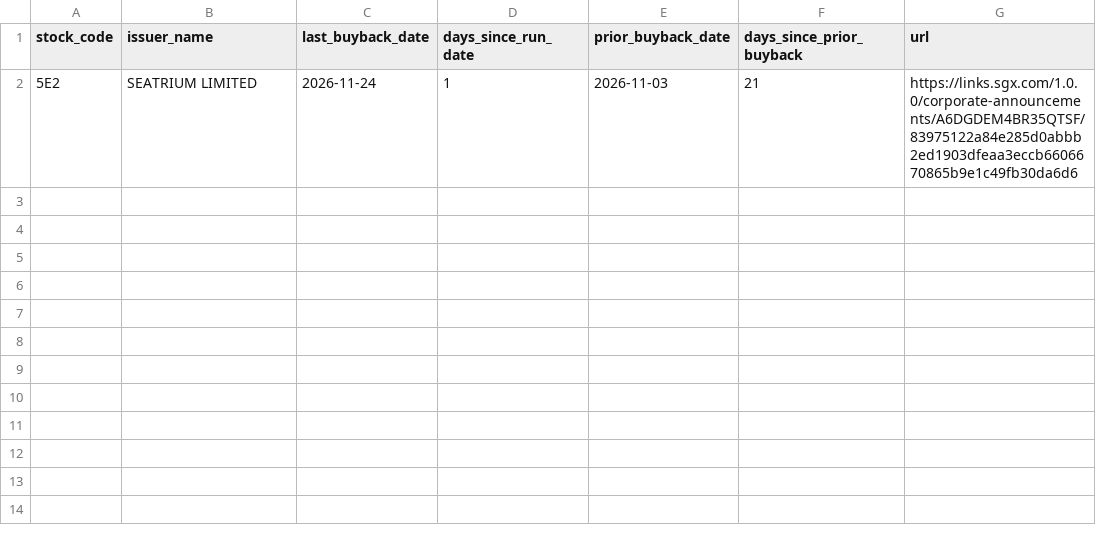
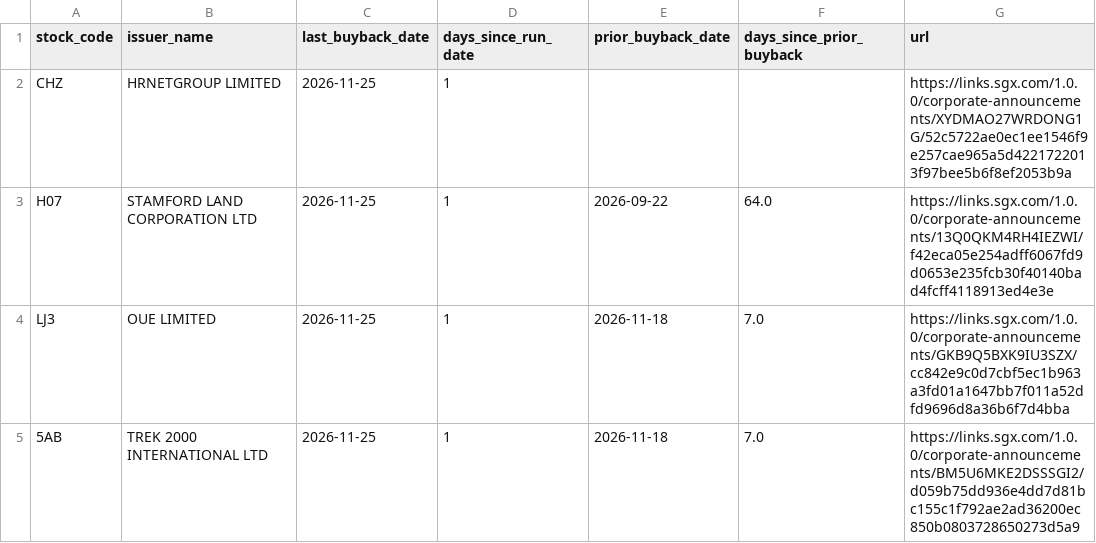
Before and after one commit to ferlyntanyj/Claude-Telegram-bot, a CSV file: output/buyback_alert.csv, drawn as a sheet.

```diff
--- a/output/buyback_alert.csv
+++ b/output/buyback_alert.csv
@@ -1,2 +1,5 @@
 stock_code,issuer_name,last_buyback_date,days_since_run_date,prior_buyback_date,days_since_prior_buyback,url
-5E2,SEATRIUM LIMITED,2026-11-24,1,2026-11-03,21,https://links.sgx.com/1.0.0/corporate-announcements/A6DGDEM4BR35QTSF/83975122a84e285d0abbb2ed1903dfeaa3eccb6606670865b9e1c49fb30da6d6
+CHZ,HRNETGROUP LIMITED,2026-11-25,1,,,https://links.sgx.com/1.0.0/corporate-announcements/XYDMAO27WRDONG1G/52c5722ae0ec1ee1546f9e257cae965a5d4221722013f97bee5b6f8ef2053b9a
+H07,STAMFORD LAND CORPORATION LTD,2026-11-25,1,2026-09-22,64.0,https://links.sgx.com/1.0.0/corporate-announcements/13Q0QKM4RH4IEZWI/f42eca05e254adff6067fd9d0653e235fcb30f40140bad4fcff4118913ed4e3e
+LJ3,OUE LIMITED,2026-11-25,1,2026-11-18,7.0,https://links.sgx.com/1.0.0/corporate-announcements/GKB9Q5BXK9IU3SZX/cc842e9c0d7cbf5ec1b963a3fd01a1647bb7f011a52dfd9696d8a36b6f7d4bba
+5AB,TREK 2000 INTERNATIONAL LTD,2026-11-25,1,2026-11-18,7.0,https://links.sgx.com/1.0.0/corporate-announcements/BM5U6MKE2DSSSGI2/d059b75dd936e4dd7d81bc155c1f792ae2ad36200ec850b0803728650273d5a9
```
Also changed, not shown: history/buyback_history.csv, output/buyback_company_summary.csv, 2 other files.
